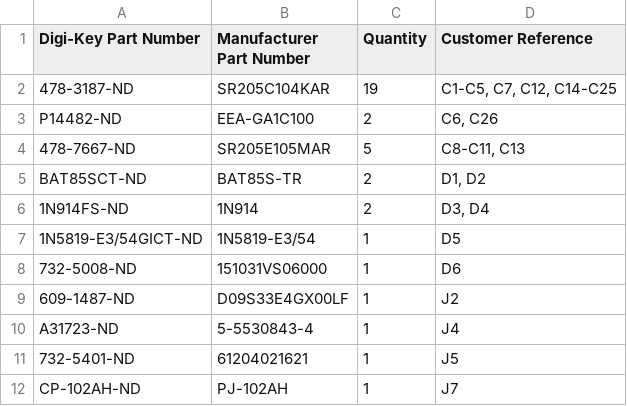
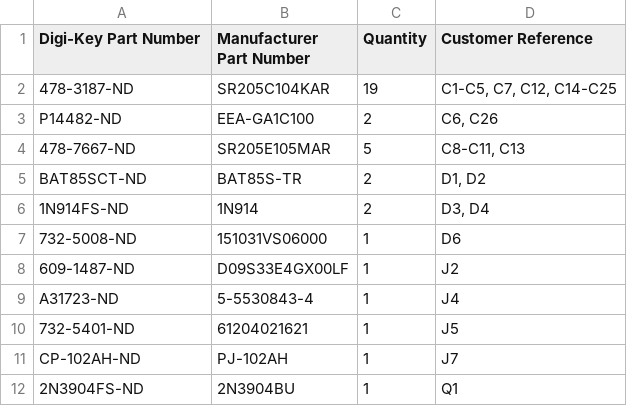
Before and after one commit to acwright/6502-KIM, a CSV file: BOM/KIM Board/Rev 1.0/digikey.csv, drawn as a sheet; only a part is shown; the shorter side is filled out with more unchanged rows; the diff names each change by its address in the sheet, - before the commit and + after, or states it on an @@ line.

```diff
--- a/BOM/KIM Board/Rev 1.0/digikey.csv
+++ b/BOM/KIM Board/Rev 1.0/digikey.csv
-row 7: 1N5819-E3/54GICT-ND | 1N5819-E3/54 | 1 | D5
```
Also changed, not shown: BOM/KIM Board/Rev 1.0/mouser.csv, BOM/KIM Board/Rev 1.1/digikey.csv, 34 other files.
